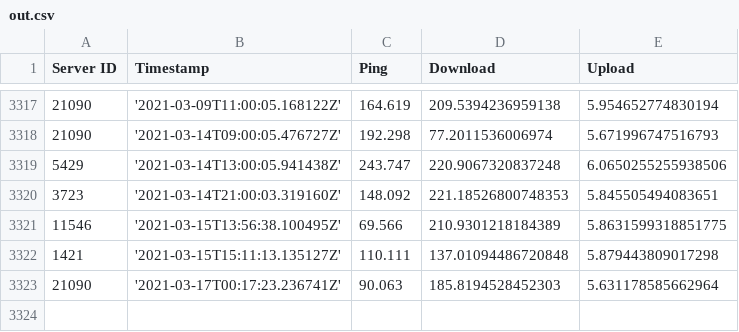
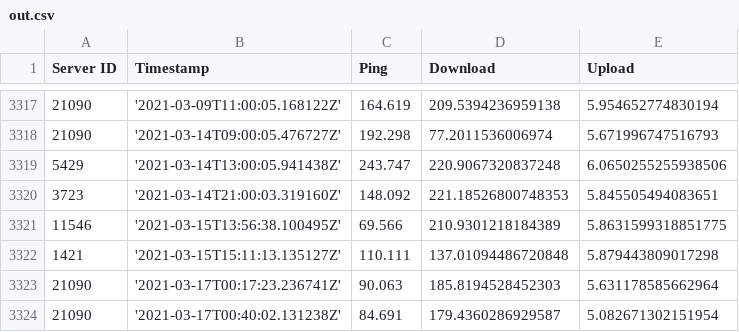
Before and after one commit to sebastiansam55/isp-tracking, a CSV file: out.csv, drawn as a sheet; only a part is shown, gaps mark what is left out.

Commit message:
Update csv

```diff
--- a/out.csv
+++ b/out.csv
@@ -3323 +3323,2 @@ Server ID, Timestamp, Ping, Download, Upload
 21090, '2021-03-17T00:17:23.236741Z', 90.063, 185.8194528452303, 5.631178585662964
+21090, '2021-03-17T00:40:02.131238Z', 84.691, 179.4360286929587, 5.082671302151954
```
